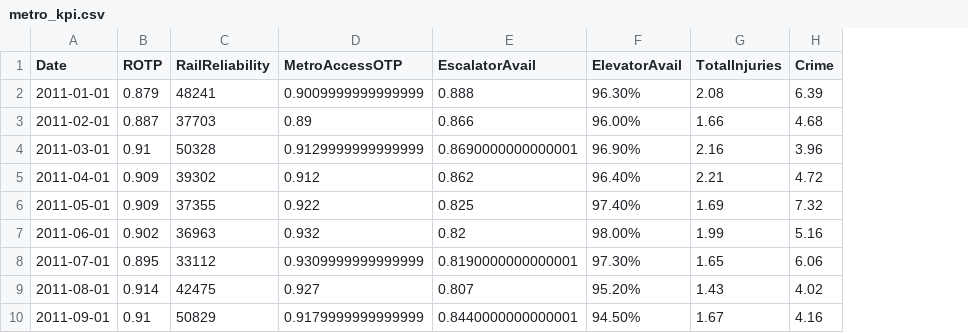
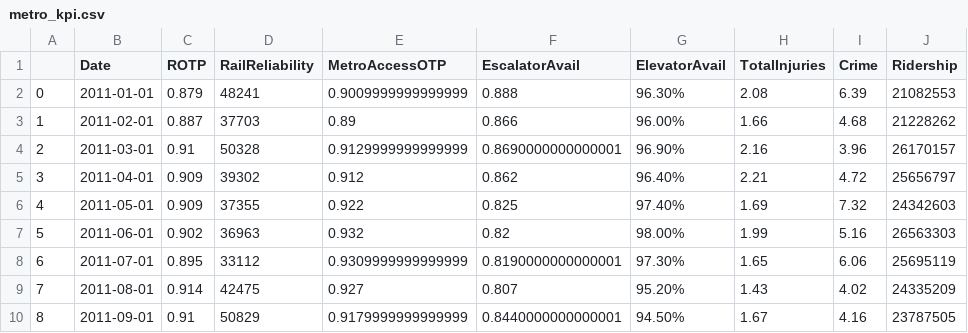
Before and after one commit to yegorkryukov/dc_public_transport, a CSV file: results/metro_kpi.csv, drawn as a sheet; only a part is shown; the diff names each change by its address in the sheet, - before the commit and + after, or states it on an @@ line.

```diff
--- a/results/metro_kpi.csv
+++ b/results/metro_kpi.csv
+column A, rows 2-10: 0 | 1 | 2 | 3 | 4 | 5 | 6 | 7 | 8
+column J (Ridership), rows 2-10: 21082553 | 21228262 | 26170157 | 25656797 | 24342603 | 26563303 | 25695119 | 24335209 | 23787505
```
Also changed, not shown: 1 other file.
